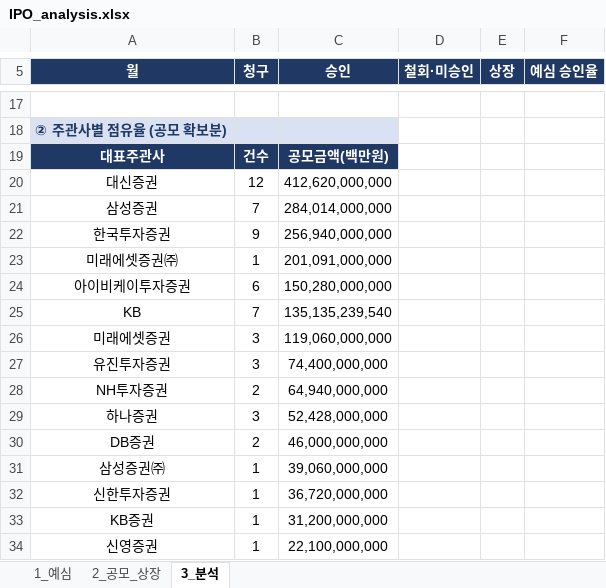
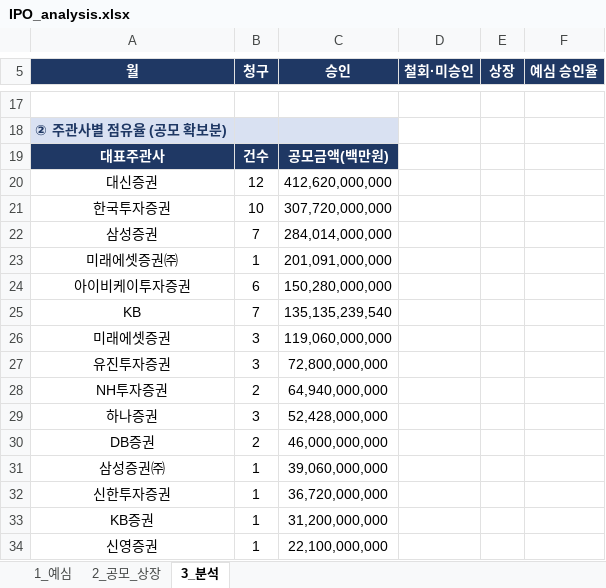
Before and after one commit to history-dungeon-user/IPO-MARKET-REVIEW, an Excel workbook: IPO_analysis.xlsx, sheet 3_분석, drawn as a sheet; only a part is shown, gaps mark what is left out; values as stored, in another font and other column widths than the file's, no borders; removed rows and columns are numbered as before the commit, all else as after; the diff names each change by its address in the sheet, - before the commit and + after, or states it on an @@ line.

```diff
--- a/IPO_analysis.xlsx (sheet 3_분석)
+++ b/IPO_analysis.xlsx (sheet 3_분석)
+row 21: 한국투자증권 | 10 | 307,720,000,000
-row 22: 한국투자증권 | 9 | 256,940,000,000
-C27 (승인): 74,400,000,000
+C27 (승인): 72,800,000,000
```
Also changed, not shown: sheet 2_공모_상장, sheet 1_예심, IPO_Rawdata_master.xlsx, 6 other files.
